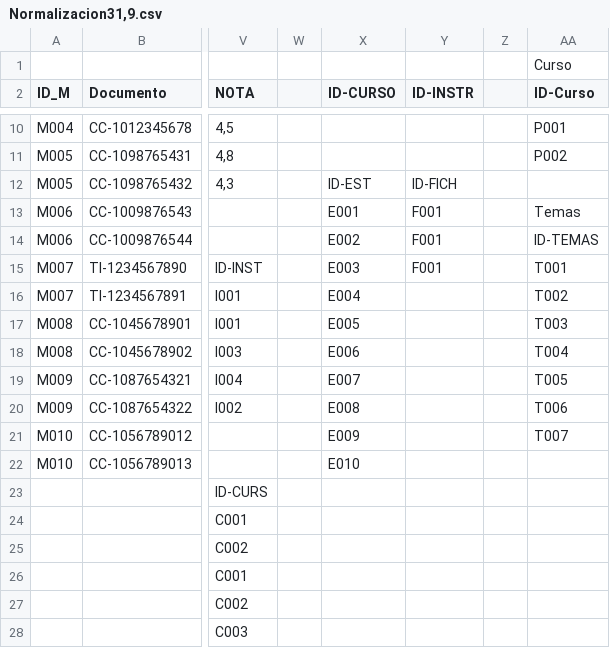
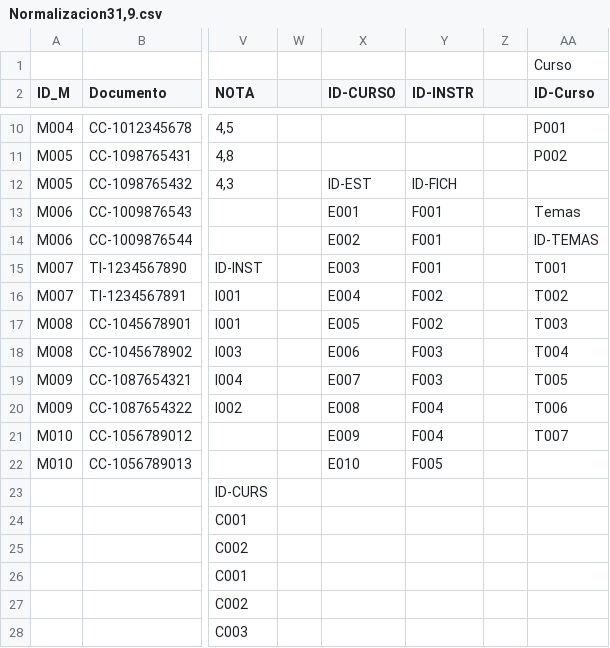
Before and after one commit to Angelcbbc/Ang-ADSO, a CSV file: trimestre 2/ESTUPIÑAN-FINO DEMETRIOMAURICIO - copia/ADSO/Evidencias de aprendizaje/BD/Normalizacion31,9.csv, drawn as a sheet; only a part is shown, gaps mark what is left out; the diff names each change by its address in the sheet, - before the commit and + after, or states it on an @@ line.

Commit message:
unico

```diff
--- a/trimestre 2/ESTUPIÑAN-FINO DEMETRIOMAURICIO - copia/ADSO/Evidencias de aprendizaje/BD/Normalizacion31,9.csv
+++ b/trimestre 2/ESTUPIÑAN-FINO DEMETRIOMAURICIO - copia/ADSO/Evidencias de aprendizaje/BD/Normalizacion31,9.csv
-Y16:Y17 (ID-INSTR): (empty)
+Y16:Y17 (ID-INSTR): F002
-Y18:Y19 (ID-INSTR): (empty)
+Y18:Y19 (ID-INSTR): F003
-Y20:Y21 (ID-INSTR): (empty)
+Y20:Y21 (ID-INSTR): F004
-Y22 (ID-INSTR): (empty)
+Y22 (ID-INSTR): F005
```
